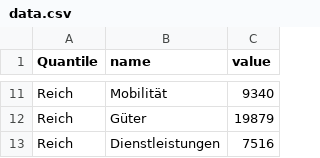
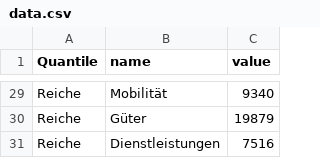
Before and after one commit to schmoigl/emissions-inequality-isotype, a CSV file: data/data.csv, drawn as a sheet; only a part is shown, gaps mark what is left out; addresses are those after the commit; the diff covers the shown part only; the diff names each change by its address in the sheet, - before the commit and + after, or states it on an @@ line.

```diff
--- a/data/data.csv
+++ b/data/data.csv
-A29:A31 (Quantile): Reich
+A29:A31 (Quantile): Reiche
```
Also changed, not shown: 18 added rows and 9 edited cells elsewhere in this file, 4 other files.
